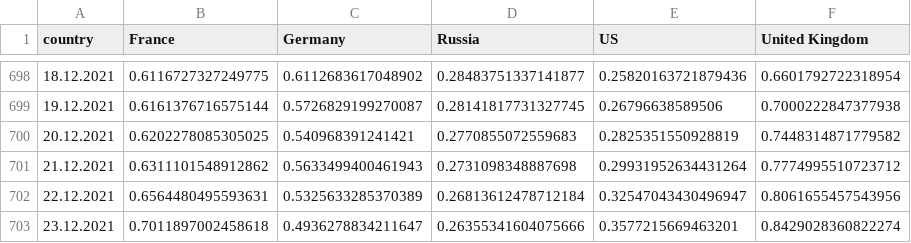
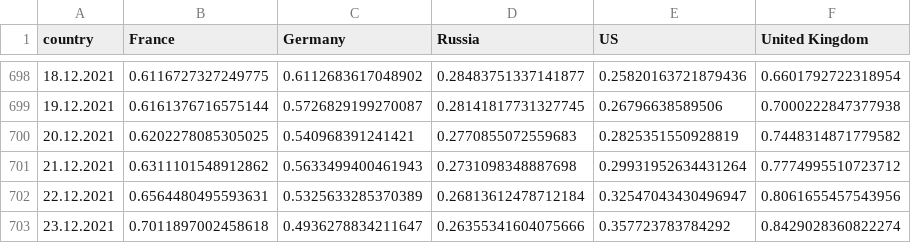
Before and after one commit to ctc/COVID-19-europe, a CSV file: top5_by_population_grow_percent_confirmed.csv, drawn as a sheet; only a part is shown, gaps mark what is left out.

```diff
--- a/top5_by_population_grow_percent_confirmed.csv
+++ b/top5_by_population_grow_percent_confirmed.csv
@@ -702,2 +702,2 @@ country,France,Germany,Russia,US,United Kingdom
 22.12.2021,0.6564480495593631,0.5325633285370389,0.26813612478712184,0.32547043430496947,0.8061655457543956
-23.12.2021,0.7011897002458618,0.4936278834211647,0.26355341604075666,0.3577215669463201,0.8429028360822274
+23.12.2021,0.7011897002458618,0.4936278834211647,0.26355341604075666,0.357723783784292,0.8429028360822274
```
Also changed, not shown: top5_by_population_confirmed.csv, top5_total_confirmed.csv, 1 other file.
